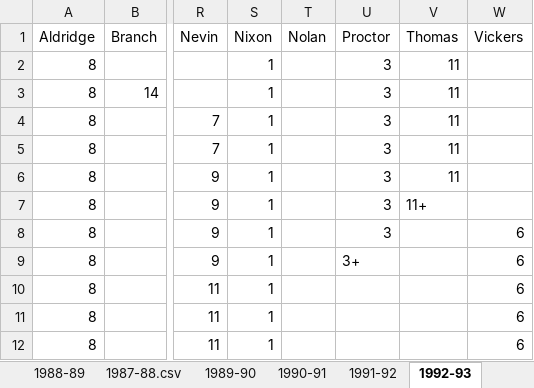
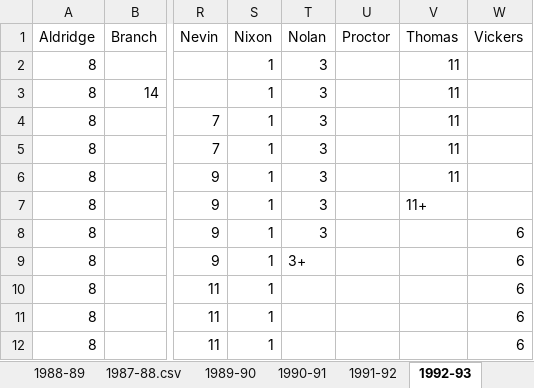
Before and after one commit to petebrown/complete-record, an Excel workbook: seasons/excel/scanning-seasons.xlsx, sheet 1992-93, drawn as a sheet; only a part is shown, gaps mark what is left out; values as stored, in another font and other column widths than the file's, no borders; the diff names each change by its address in the sheet, - before the commit and + after, or states it on an @@ line.

Commit message:
fixed error in excel sheets

```diff
--- a/seasons/excel/scanning-seasons.xlsx (sheet 1992-93)
+++ b/seasons/excel/scanning-seasons.xlsx (sheet 1992-93)
-T2:T8 (Nolan): (empty)
+T2:T8 (Nolan): 3
-U2:U8 (Proctor): 3
+U2:U8 (Proctor): (empty)
-T9 (Nolan): (empty)
+T9 (Nolan): 3+
-U9 (Proctor): 3+
+U9 (Proctor): (empty)
```
Also changed, not shown: 4 other files.
